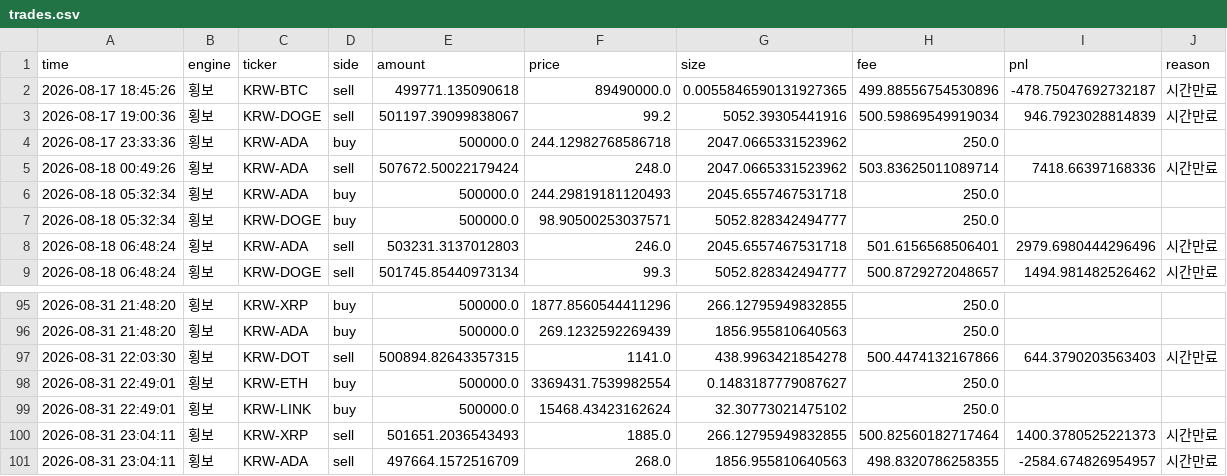
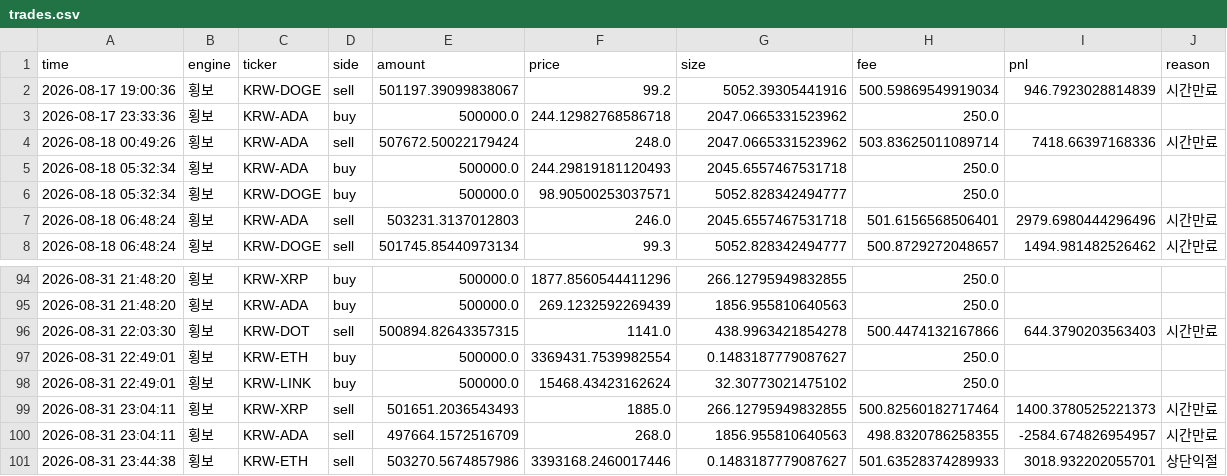
Before and after one commit to reoh97/SuperPro, a CSV file: reports/trades.csv, drawn as a sheet; only a part is shown, gaps mark what is left out; removed rows and columns are numbered as before the commit, all else as after; the diff names each change by its address in the sheet, - before the commit and + after, or states it on an @@ line.

```diff
--- a/reports/trades.csv
+++ b/reports/trades.csv
-row 2: 2026-08-17 18:45:26 | 횡보 | KRW-BTC | sell | 499771.135090618 | 89490000.0 | 0.0055846590131927365 | 499.88556754530896 | -478.75047692732187 | 시간만료
+row 101: 2026-08-31 23:44:38 | 횡보 | KRW-ETH | sell | 503270.5674857986 | 3393168.2460017446 | 0.1483187779087627 | 501.63528374289933 | 3018.932202055701 | 상단익절
```
Also changed, not shown: 1 other file.
